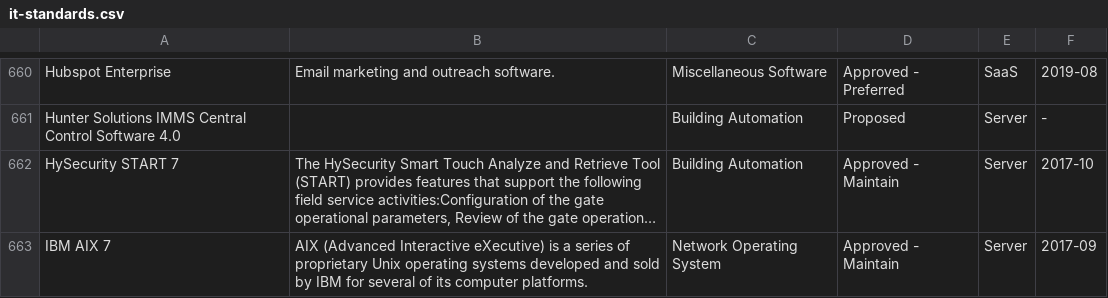
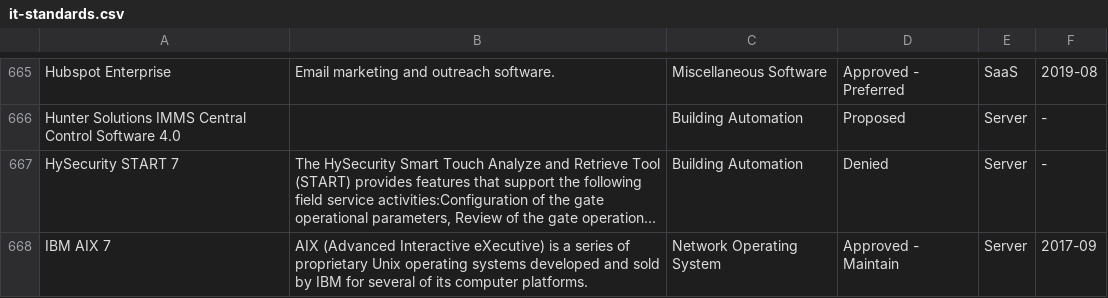
Before and after one commit to GSA/data, a CSV file: enterprise-architecture/it-standards.csv, drawn as a sheet; only a part is shown, gaps mark what is left out; long unchanged cells end in …; addresses are those after the commit; the diff covers the shown part only; the diff names each change by its address in the sheet, - before the commit and + after, or states it on an @@ line.

```diff
--- a/enterprise-architecture/it-standards.csv
+++ b/enterprise-architecture/it-standards.csv
-D667: Approved - Maintain
+D667: Denied
-F667: 2017-10
+F667: -
```
Also changed, not shown: 7 added rows, 1 removed row and 34 edited cells elsewhere in this file.
